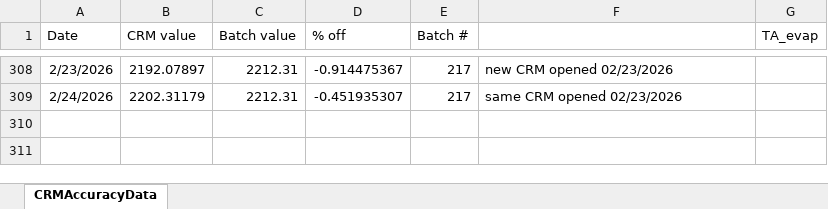
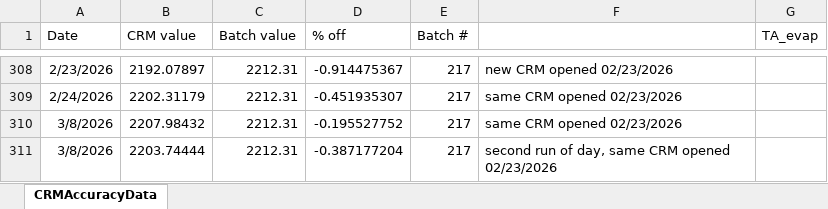
Before and after one commit to SilbigerLab/Titrator, an Excel workbook: Data/CRMAccuracyData.xlsx, sheet CRMAccuracyData, drawn as a sheet; only a part is shown, gaps mark what is left out; values as stored, in another font and other column widths than the file's, no borders; the diff names each change by its address in the sheet, - before the commit and + after, or states it on an @@ line.

```diff
--- a/Data/CRMAccuracyData.xlsx (sheet CRMAccuracyData)
+++ b/Data/CRMAccuracyData.xlsx (sheet CRMAccuracyData)
+row 310: 3/8/2026 | 2207.98432 | 2212.31 | -0.195527752 | 217 | same CRM opened 02/23/2026
+row 311: 3/8/2026 | 2203.74444 | 2212.31 | -0.387177204 | 217 | second run of day, same CRM opened 02/23/2026
```
Also changed, not shown: 18 other files.
